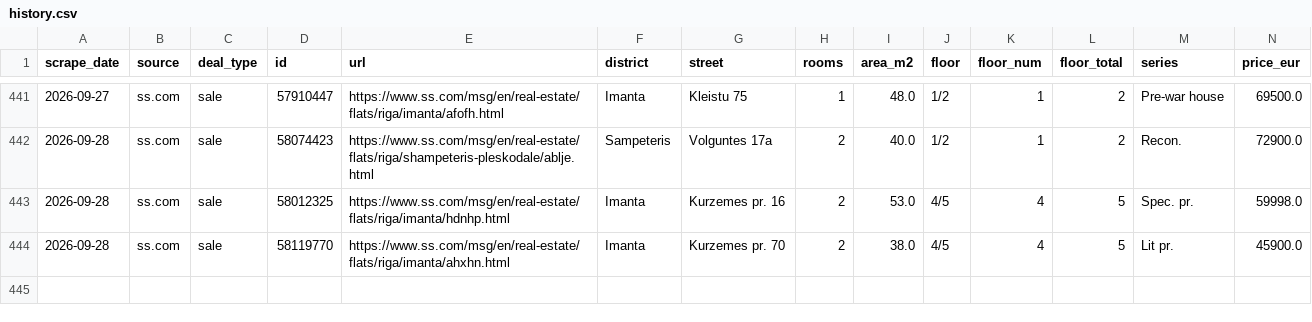
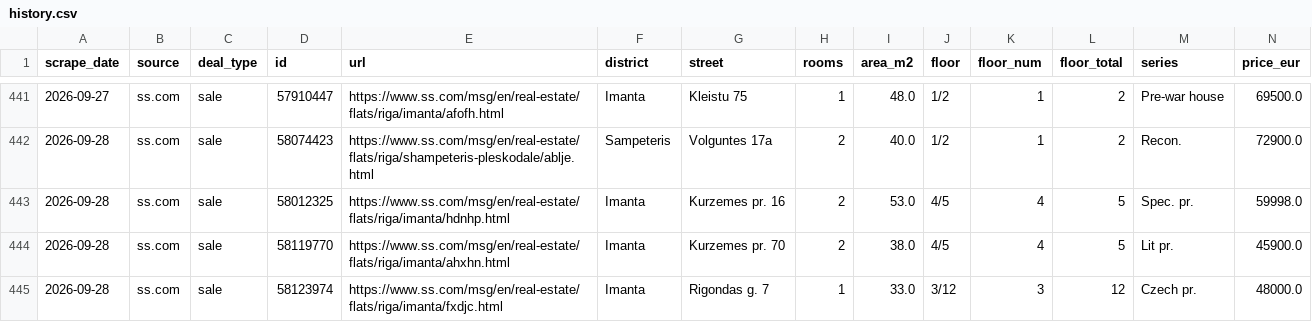
Before and after one commit to RHauslers/riga-flat-deals, a CSV file: data/history.csv, drawn as a sheet; only a part is shown, gaps mark what is left out; rows hold the shown columns only; the diff names each change by its address in the sheet, - before the commit and + after, or states it on an @@ line.

```diff
--- a/data/history.csv
+++ b/data/history.csv
+row 445: 2026-09-28 | ss.com | sale | 58123974 | https://www.ss.com/msg/en/real-estate/flats/riga/imanta/fxdjc.html | Imanta | Rigondas g. 7 | 1 | 33.0 | 3/12 | 3 | 12 | Czech pr. | 48000.0
```
Also changed, not shown: 18 other files.
